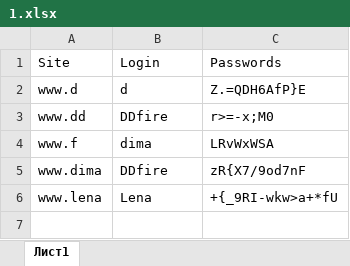
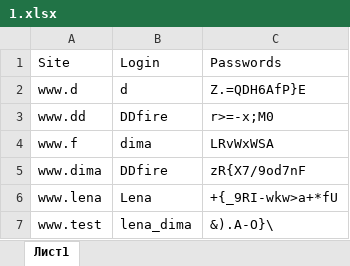
Before and after one commit to developerDD/Repo2, an Excel workbook: MyPass/MyPass/1.xlsx, sheet Лист1, drawn as a sheet; values as stored, in another font and other column widths than the file's, no borders; the diff names each change by its address in the sheet, - before the commit and + after, or states it on an @@ line.

```diff
--- a/MyPass/MyPass/1.xlsx (sheet Лист1)
+++ b/MyPass/MyPass/1.xlsx (sheet Лист1)
+row 7: www.test | lena_dima | &).A-O}\
```
Also changed, not shown: 7 other files.
